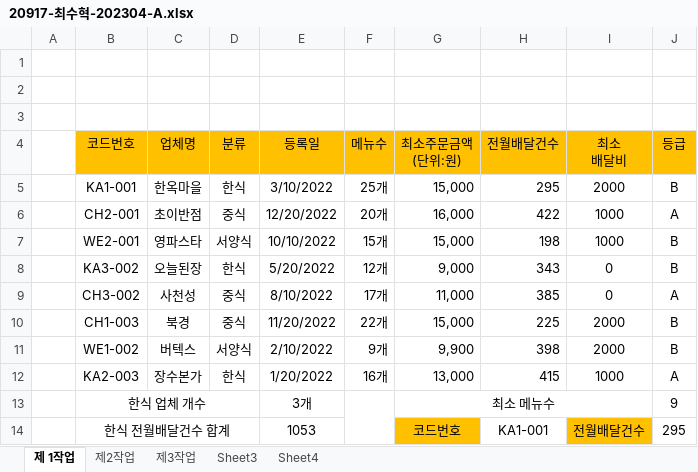
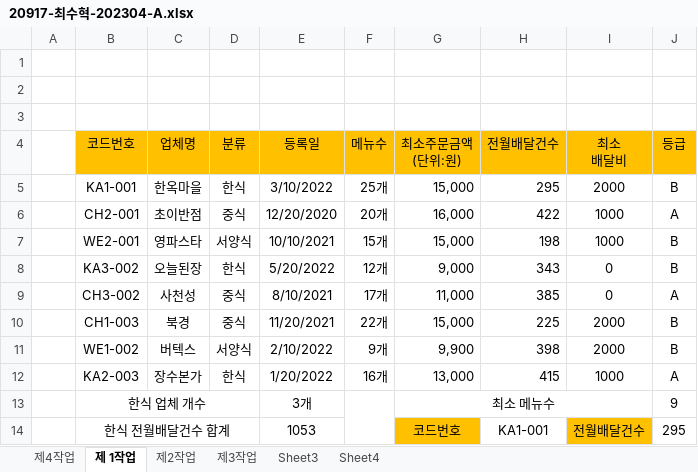
Before and after one commit to choi55j/-2023-09, an Excel workbook: choi/액셀/20917-최수혁-202304-A.xlsx, sheet 제 1작업, drawn as a sheet; values as stored, in another font and other column widths than the file's, no borders; charts and pictures and conditional formats not drawn; the diff names each change by its address in the sheet, - before the commit and + after, or states it on an @@ line.

```diff
--- a/choi/액셀/20917-최수혁-202304-A.xlsx (sheet 제 1작업)
+++ b/choi/액셀/20917-최수혁-202304-A.xlsx (sheet 제 1작업)
+sheet tab: 제4작업
-E6 (등록일): 12/20/2022
+E6 (등록일): 12/20/2020
-E7 (등록일): 10/10/2022
+E7 (등록일): 10/10/2021
-E9 (등록일): 8/10/2022
+E9 (등록일): 8/10/2021
-E10 (등록일): 11/20/2022
+E10 (등록일): 11/20/2021
```
Also changed, not shown: sheet 제2작업, sheet 제3작업, charts or pictures, choi/액셀/20917-최수혁-202304-B.xlsx.
